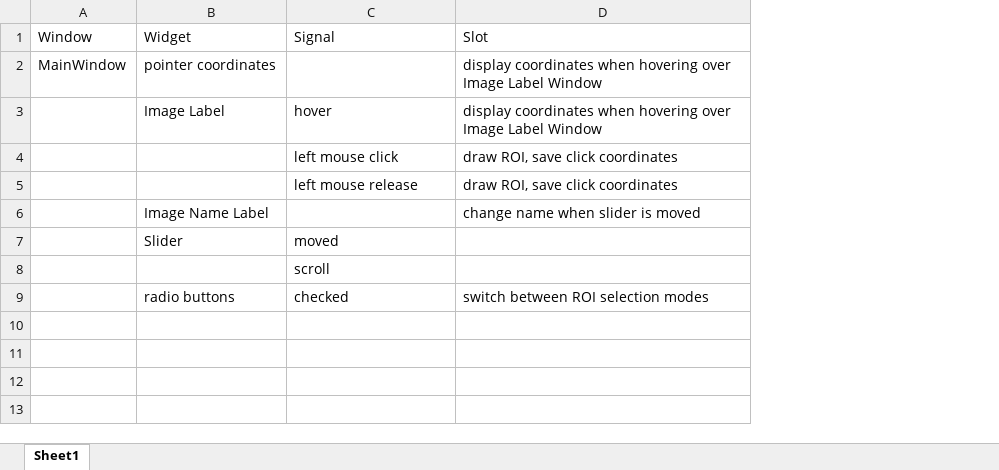
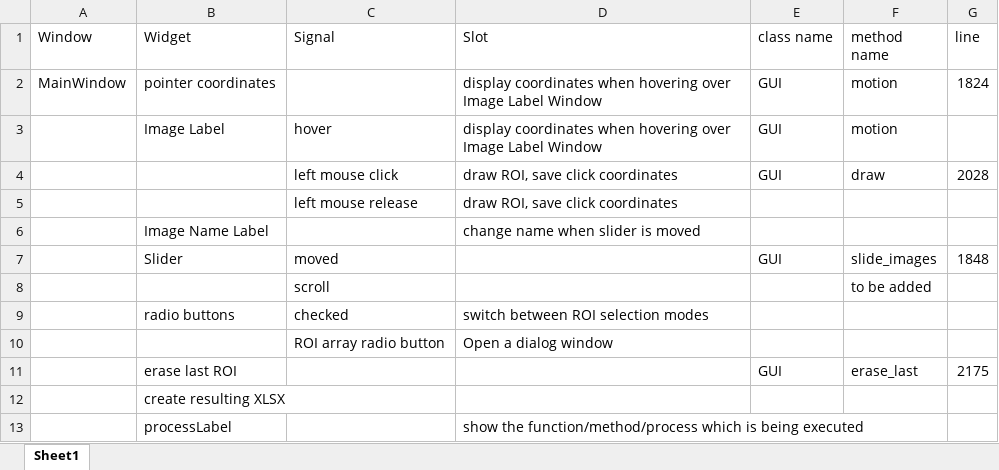
Before and after one commit to HombreOso/NPS_PyQt, an Excel workbook: Compulsory_booklet_PyQt_NPS.xlsx, sheet Sheet1, drawn as a sheet; values as stored, in another font and other column widths than the file's, no borders; the diff names each change by its address in the sheet, - before the commit and + after, or states it on an @@ line.

Commit message:
compulsory booklet edited, some auxiliary files to figure out how to use QRubberBand

```diff
--- a/Compulsory_booklet_PyQt_NPS.xlsx (sheet Sheet1)
+++ b/Compulsory_booklet_PyQt_NPS.xlsx (sheet Sheet1)
+column E (class name), rows 2-7: GUI | GUI | GUI |  |  | GUI
+column F (method name), rows 2-8: motion | motion | draw |  |  | slide_images | to be added
+column G (line), rows 2-7: 1824 |  | 2028 |  |  | 1848
+row 10:  |  | ROI array radio button | Open a dialog window
+row 11:  | erase last ROI |  |  | GUI | erase_last | 2175
+row 12:  | create resulting XLSX
+row 13:  | processLabel |  | show the function/method/process which is being executed
```
Also changed, not shown: 3 other files.
